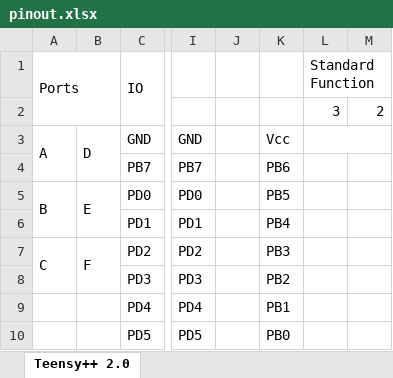
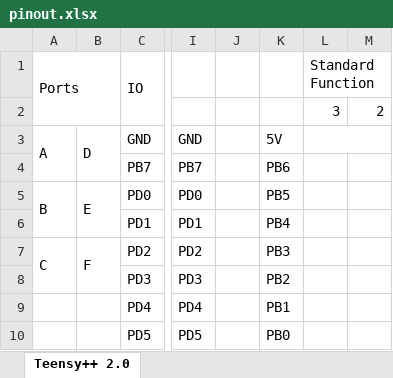
Before and after one commit to ProjectKitchen/RoboFriend, an Excel workbook: datasheets/uc/pinout.xlsx, sheet Teensy++ 2.0, drawn as a sheet; only a part is shown, gaps mark what is left out; values as stored, in another font and other column widths than the file's, no cell formats; the diff names each change by its address in the sheet, - before the commit and + after, or states it on an @@ line.

```diff
--- a/datasheets/uc/pinout.xlsx (sheet Teensy++ 2.0)
+++ b/datasheets/uc/pinout.xlsx (sheet Teensy++ 2.0)
-K3: Vcc
+K3: 5V
```
Also changed, not shown: cell formats, 10 other files.
